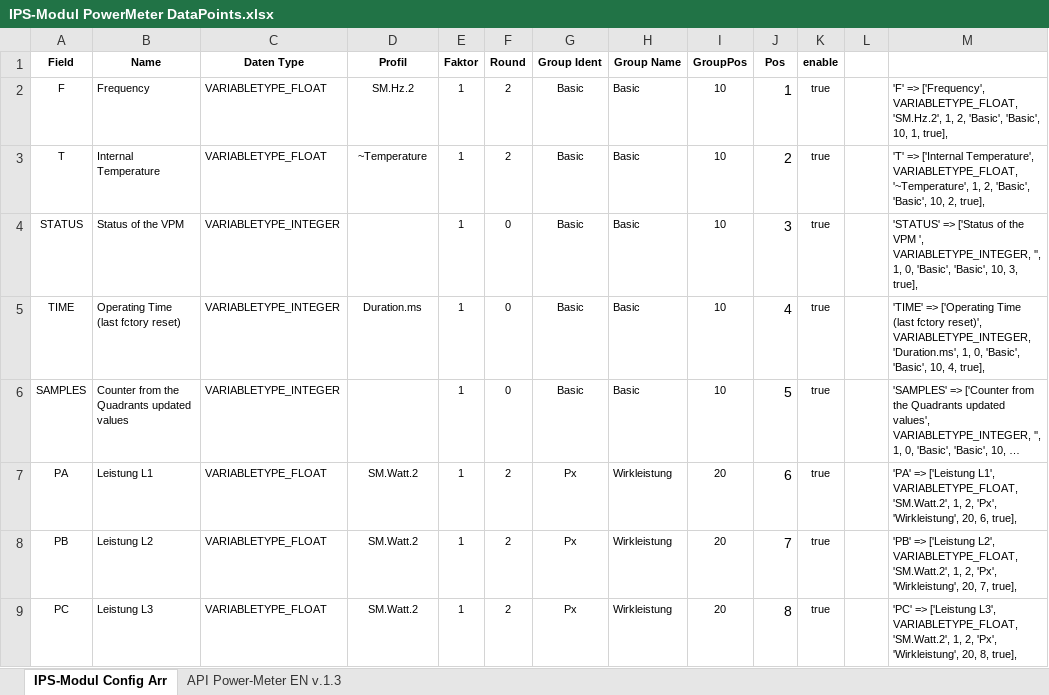
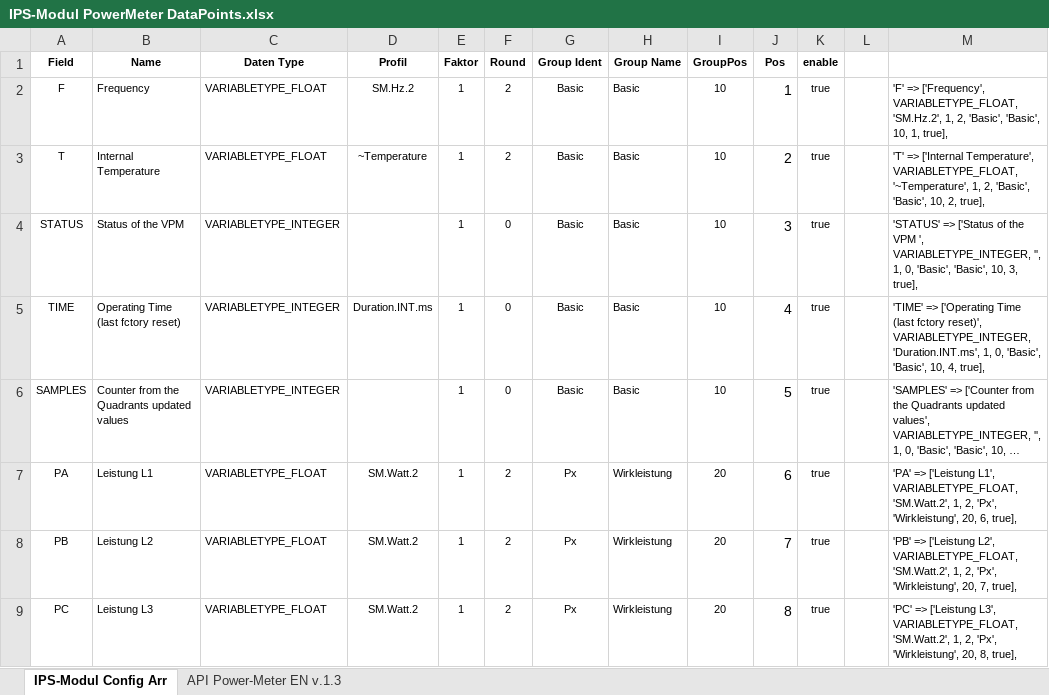
Before and after one commit to PreinfalkG/IPS_PG-EnergyMeter, an Excel workbook: MEC_Meter/doku/IPS-Modul PowerMeter DataPoints.xlsx, sheet IPS-Modul Config Arr, drawn as a sheet; only a part is shown; long unchanged cells end in …; values as stored, in another font and other column widths than the file's, no borders; the diff names each change by its address in the sheet, - before the commit and + after, or states it on an @@ line.

Commit message:
fix Profile Duration.ms > Duration.INT.ms

```diff
--- a/MEC_Meter/doku/IPS-Modul PowerMeter DataPoints.xlsx (sheet IPS-Modul Config Arr)
+++ b/MEC_Meter/doku/IPS-Modul PowerMeter DataPoints.xlsx (sheet IPS-Modul Config Arr)
-D5 (Profil): Duration.ms
+D5 (Profil): Duration.INT.ms
-M5: …reset)', VARIABLETYPE_INTEGER, 'Duration.ms', 1, 0,…
+M5: …reset)', VARIABLETYPE_INTEGER, 'Duration.INT.ms', 1, 0,…
```
Also changed, not shown: 3 other files.
